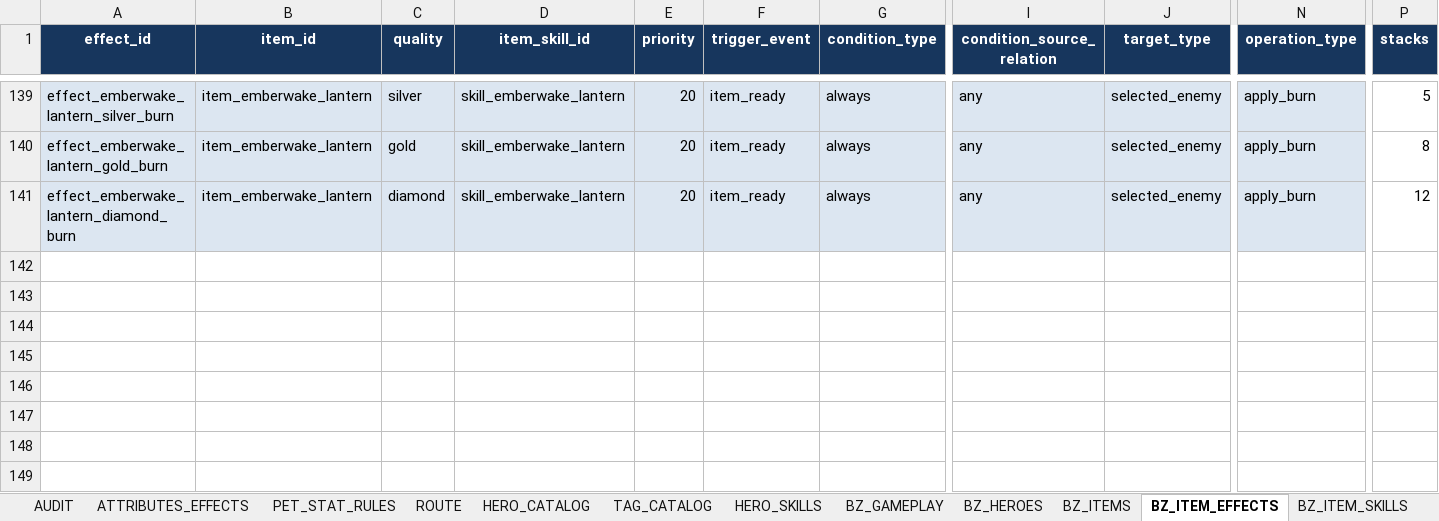
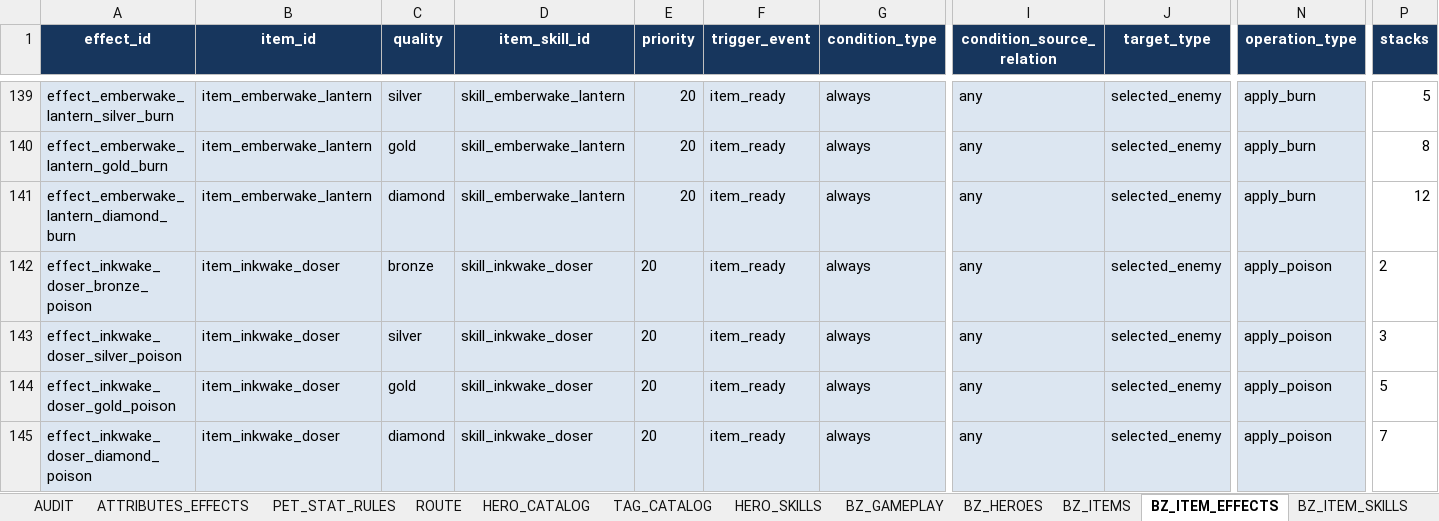
Before and after one commit to jyf0330/ysbzs, an Excel workbook: xlsx/ysbzs_master.xlsx, sheet BZ_ITEM_EFFECTS, drawn as a sheet; only a part is shown, gaps mark what is left out; values as stored, in another font and other column widths than the file's, no borders; rows hold the shown columns only; the diff names each change by its address in the sheet, - before the commit and + after, or states it on an @@ line.

Commit message:
data(content): add original pirate poison

```diff
--- a/xlsx/ysbzs_master.xlsx (sheet BZ_ITEM_EFFECTS)
+++ b/xlsx/ysbzs_master.xlsx (sheet BZ_ITEM_EFFECTS)
+row 142: effect_inkwake_doser_bronze_poison | item_inkwake_doser | bronze | skill_inkwake_doser | 20 | item_ready | always | any | selected_enemy | apply_poison | 2
+row 143: effect_inkwake_doser_silver_poison | item_inkwake_doser | silver | skill_inkwake_doser | 20 | item_ready | always | any | selected_enemy | apply_poison | 3
+row 144: effect_inkwake_doser_gold_poison | item_inkwake_doser | gold | skill_inkwake_doser | 20 | item_ready | always | any | selected_enemy | apply_poison | 5
+row 145: effect_inkwake_doser_diamond_poison | item_inkwake_doser | diamond | skill_inkwake_doser | 20 | item_ready | always | any | selected_enemy | apply_poison | 7
```
Also changed, not shown: sheet BZ_GAMEPLAY, sheet BZ_ITEMS, sheet BZ_ENCHANTMENTS, sheet BZ_ITEM_UPGRADES, sheet BZ_GHOST_SNAPSHOTS, sheet BZ_ITEM_SKILLS, 2 more sheets, 15 other files.
